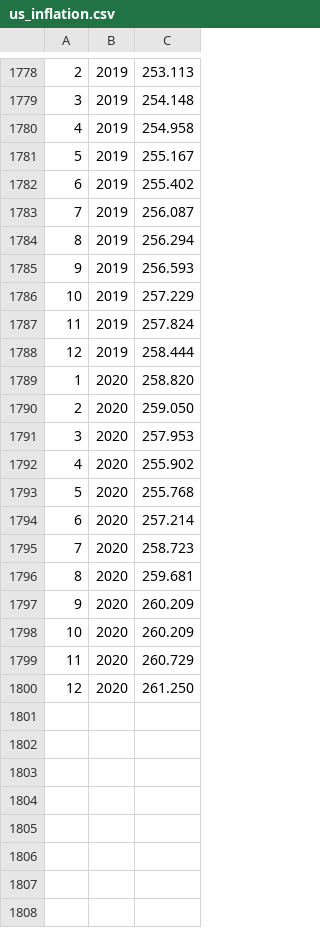
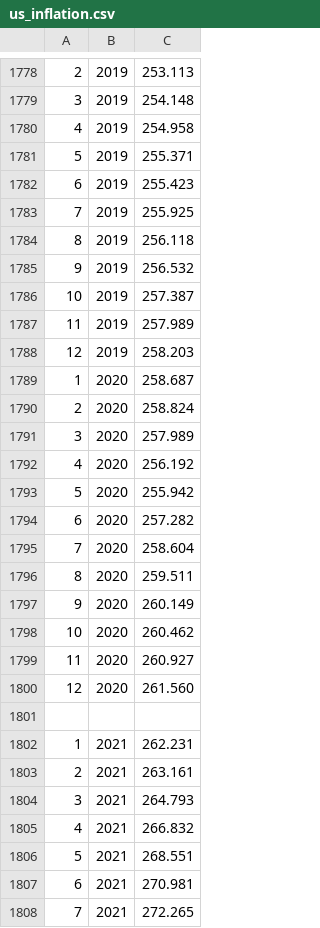
Before and after one commit to wichtounet/swr-calculator, a CSV file: stock-data/us_inflation.csv, drawn as a sheet; only a part is shown, gaps mark what is left out; the diff covers the shown part only.

Commit message:
Update data for 2021

```diff
--- a/stock-data/us_inflation.csv
+++ b/stock-data/us_inflation.csv
@@ -1780,21 +1780,29 @@
 4,2019,254.958
-5,2019,255.167
-6,2019,255.402
-7,2019,256.087
-8,2019,256.294
-9,2019,256.593
-10,2019,257.229
-11,2019,257.824
-12,2019,258.444
-1,2020,258.820
-2,2020,259.050
-3,2020,257.953
-4,2020,255.902
-5,2020,255.768
-6,2020,257.214
-7,2020,258.723
-8,2020,259.681
-9,2020,260.209
-10,2020,260.209
-11,2020,260.729
-12,2020,261.250
+5,2019,255.371
+6,2019,255.423
+7,2019,255.925
+8,2019,256.118
+9,2019,256.532
+10,2019,257.387
+11,2019,257.989
+12,2019,258.203
+1,2020,258.687
+2,2020,258.824
+3,2020,257.989
+4,2020,256.192
+5,2020,255.942
+6,2020,257.282
+7,2020,258.604
+8,2020,259.511
+9,2020,260.149
+10,2020,260.462
+11,2020,260.927
+12,2020,261.560
+
+1,2021,262.231
+2,2021,263.161
+3,2021,264.793
+4,2021,266.832
+5,2021,268.551
+6,2021,270.981
+7,2021,272.265
```
Also changed, not shown: 5 added rows elsewhere in this file.
